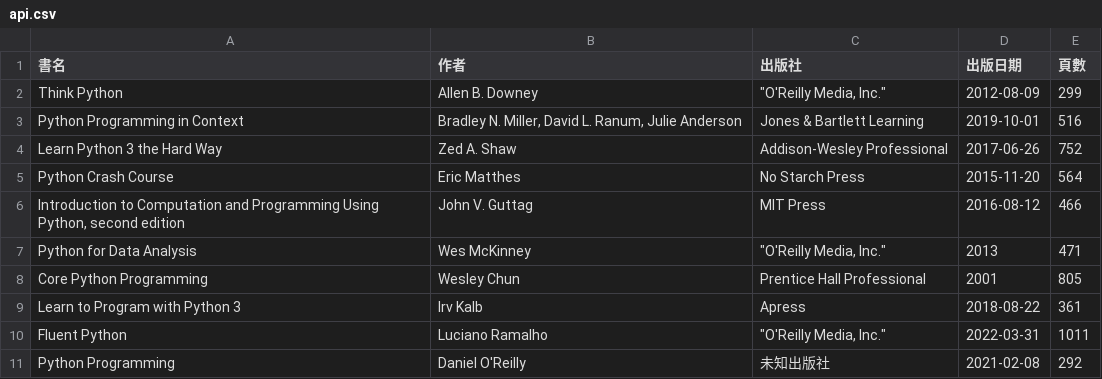
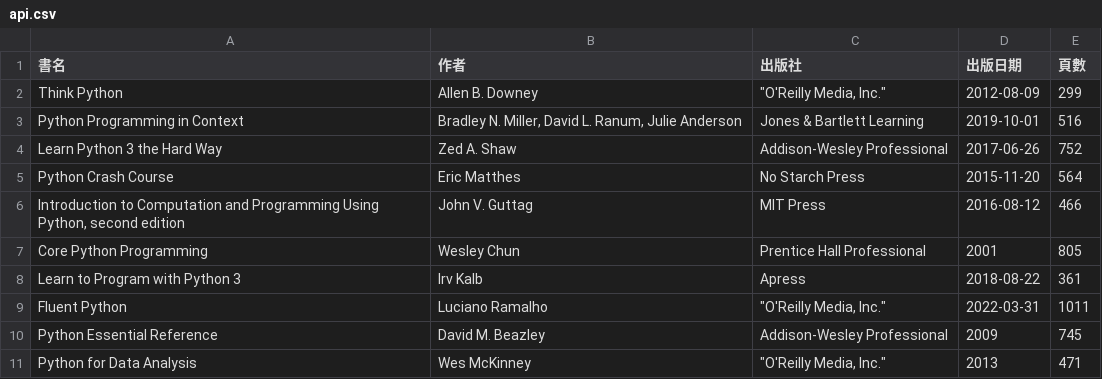
Before and after one commit to shadow-fun/midterm-crawler, a CSV file: api.csv, drawn as a sheet.

```diff
--- a/api.csv
+++ b/api.csv
@@ -6,3 +6,2 @@ Python Crash Course,Eric Matthes,No Starch Press,2015-11-20,564
 "Introduction to Computation and Programming Using Python, second edition",John V. Guttag,MIT Press,2016-08-12,466
-Python for Data Analysis,Wes McKinney,"""O'Reilly Media, Inc.""",2013,471
 Core Python Programming,Wesley Chun,Prentice Hall Professional,2001,805
@@ -10,2 +9,3 @@ Learn to Program with Python 3,Irv Kalb,Apress,2018-08-22,361
 Fluent Python,Luciano Ramalho,"""O'Reilly Media, Inc.""",2022-03-31,1011
-Python Programming,Daniel O'Reilly,未知出版社,2021-02-08,292
+Python Essential Reference,David M. Beazley,Addison-Wesley Professional,2009,745
+Python for Data Analysis,Wes McKinney,"""O'Reilly Media, Inc.""",2013,471
```
